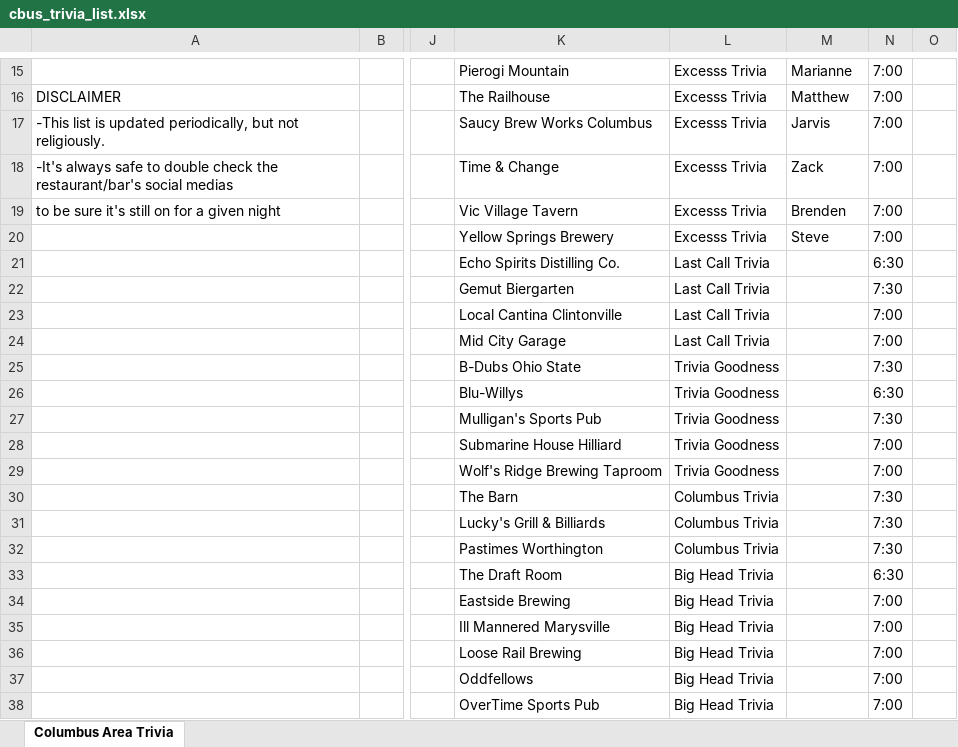
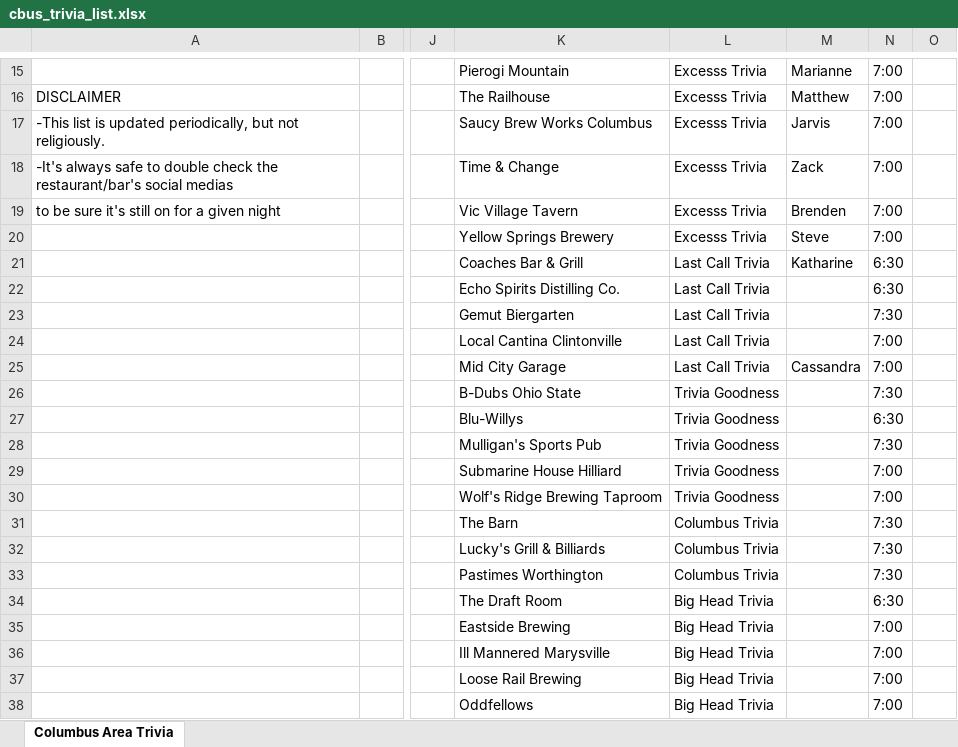
Before and after one commit to kmahaseth1/cbus-trivia-map, an Excel workbook: data/cbus_trivia_list.xlsx, sheet Columbus Area Trivia, drawn as a sheet; only a part is shown, gaps mark what is left out; values as stored, in another font and other column widths than the file's, no cell formats; charts and pictures not drawn; the diff covers the shown part only; the diff names each change by its address in the sheet, - before the commit and + after, or states it on an @@ line.

```diff
--- a/data/cbus_trivia_list.xlsx (sheet Columbus Area Trivia)
+++ b/data/cbus_trivia_list.xlsx (sheet Columbus Area Trivia)
-K21: Echo Spirits Distilling Co.
+K21: Coaches Bar & Grill
-M21: (empty)
+M21: Katharine
-K22: Gemut Biergarten
+K22: Echo Spirits Distilling Co.
-N22: 7:30
+N22: 6:30
-K23: Local Cantina Clintonville
+K23: Gemut Biergarten
-N23: 7:00
+N23: 7:30
-K24: Mid City Garage
+K24: Local Cantina Clintonville
-K25: B-Dubs Ohio State
+K25: Mid City Garage
-L25: Trivia Goodness
+L25: Last Call Trivia
-M25: (empty)
+M25: Cassandra
-N25: 7:30
+N25: 7:00
-K26: Blu-Willys
+K26: B-Dubs Ohio State
-N26: 6:30
+N26: 7:30
-K27: Mulligan's Sports Pub
+K27: Blu-Willys
-N27: 7:30
+N27: 6:30
-K28: Submarine House Hilliard
+K28: Mulligan's Sports Pub
-N28: 7:00
+N28: 7:30
-K29: Wolf's Ridge Brewing Taproom
+K29: Submarine House Hilliard
-K30: The Barn
+K30: Wolf's Ridge Brewing Taproom
-L30: Columbus Trivia
+L30: Trivia Goodness
-N30: 7:30
+N30: 7:00
-K31: Lucky's Grill & Billiards
+K31: The Barn
-K32: Pastimes Worthington
+K32: Lucky's Grill & Billiards
-K33: The Draft Room
+K33: Pastimes Worthington
-L33: Big Head Trivia
+L33: Columbus Trivia
-N33: 6:30
+N33: 7:30
-K34: Eastside Brewing
+K34: The Draft Room
-N34: 7:00
+N34: 6:30
-K35: Ill Mannered Marysville
+K35: Eastside Brewing
-K36: Loose Rail Brewing
+K36: Ill Mannered Marysville
-K37: Oddfellows
+K37: Loose Rail Brewing
-K38: OverTime Sports Pub
+K38: Oddfellows
```
Also changed, not shown: 1 added row and 51 edited cells elsewhere in this sheet, cell formats, data/cbus_trivia_list_updated.xlsx, 2 other files.
